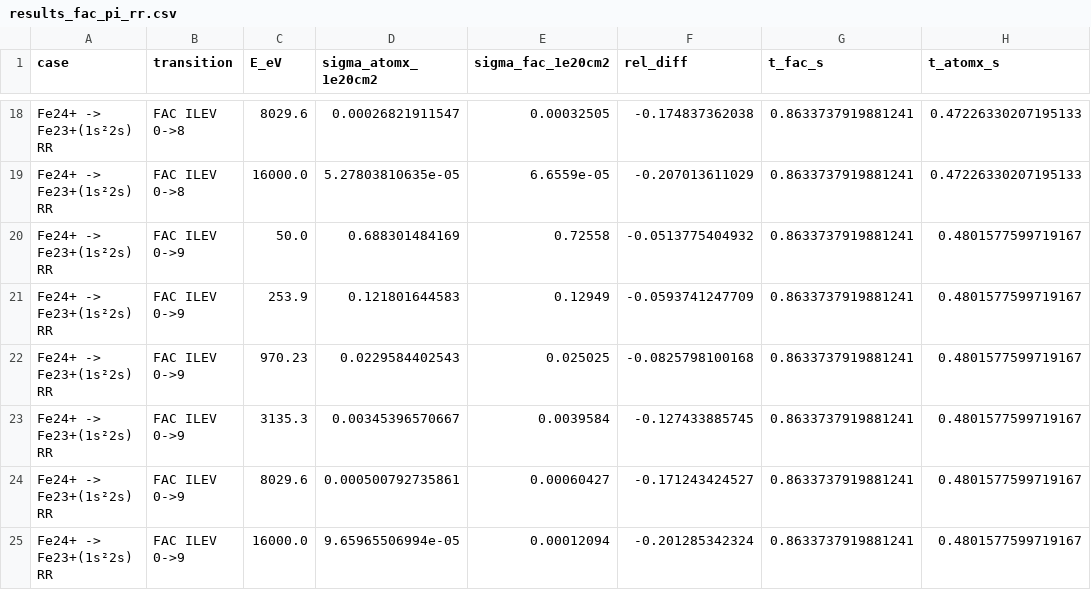
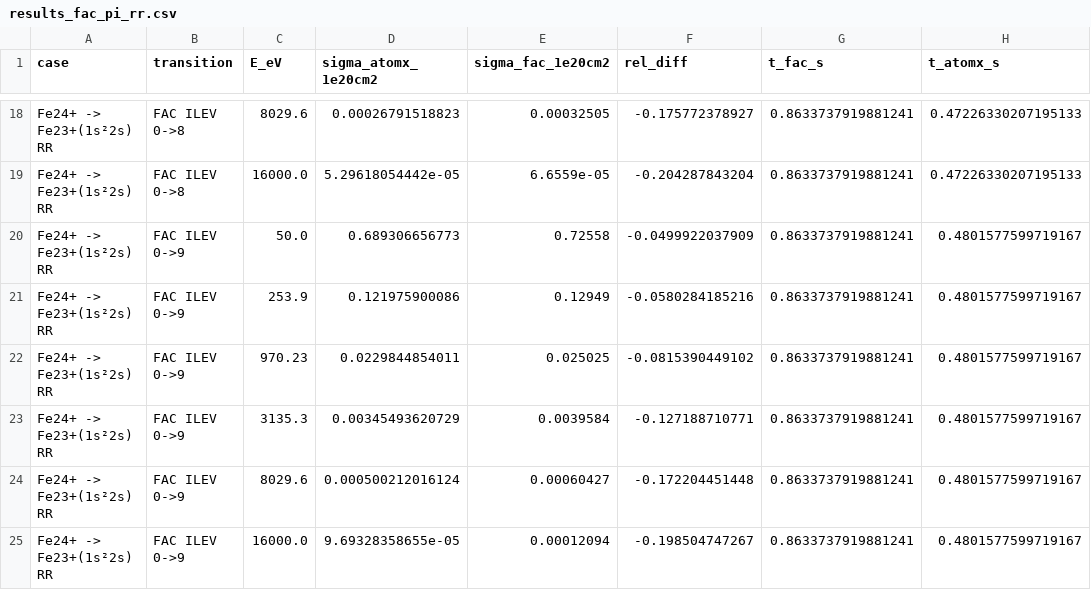
Before and after one commit to zezhong-zhang/atomx, a CSV file: benchmarks/results_fac_pi_rr.csv, drawn as a sheet; only a part is shown, gaps mark what is left out; the diff covers the shown part only; the diff names each change by its address in the sheet, - before the commit and + after, or states it on an @@ line.

```diff
--- a/benchmarks/results_fac_pi_rr.csv
+++ b/benchmarks/results_fac_pi_rr.csv
-D18 (sigma_atomx_1e20cm2): 0.00026821911547
+D18 (sigma_atomx_1e20cm2): 0.00026791518823
-F18 (rel_diff): -0.174837362038
+F18 (rel_diff): -0.175772378927
-D19 (sigma_atomx_1e20cm2): 5.27803810635e-05
+D19 (sigma_atomx_1e20cm2): 5.29618054442e-05
-F19 (rel_diff): -0.207013611029
+F19 (rel_diff): -0.204287843204
-D20 (sigma_atomx_1e20cm2): 0.688301484169
+D20 (sigma_atomx_1e20cm2): 0.689306656773
-F20 (rel_diff): -0.0513775404932
+F20 (rel_diff): -0.0499922037909
-D21 (sigma_atomx_1e20cm2): 0.121801644583
+D21 (sigma_atomx_1e20cm2): 0.121975900086
-F21 (rel_diff): -0.0593741247709
+F21 (rel_diff): -0.0580284185216
-D22 (sigma_atomx_1e20cm2): 0.0229584402543
+D22 (sigma_atomx_1e20cm2): 0.0229844854011
-F22 (rel_diff): -0.0825798100168
+F22 (rel_diff): -0.0815390449102
-D23 (sigma_atomx_1e20cm2): 0.00345396570667
+D23 (sigma_atomx_1e20cm2): 0.00345493620729
-F23 (rel_diff): -0.127433885745
+F23 (rel_diff): -0.127188710771
-D24 (sigma_atomx_1e20cm2): 0.000500792735861
+D24 (sigma_atomx_1e20cm2): 0.000500212016124
-F24 (rel_diff): -0.171243424527
+F24 (rel_diff): -0.172204451448
-D25 (sigma_atomx_1e20cm2): 9.65965506994e-05
+D25 (sigma_atomx_1e20cm2): 9.69328358655e-05
-F25 (rel_diff): -0.201285342324
+F25 (rel_diff): -0.198504747267
```
Also changed, not shown: 32 edited cells elsewhere in this file, 21 other files.
